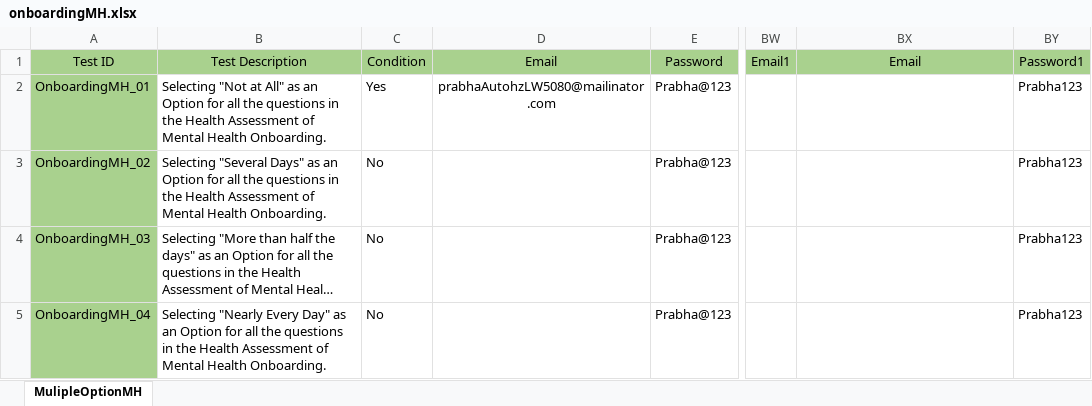
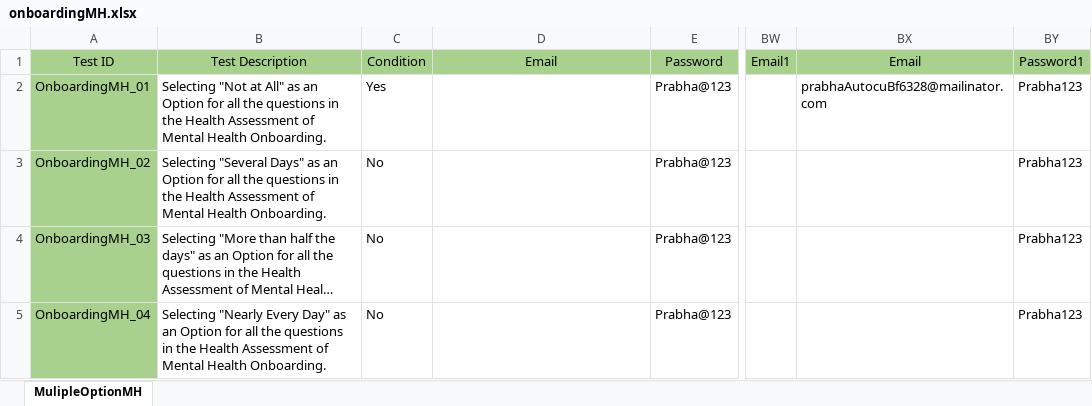
Before and after one commit to Balaji01234/Carepath-Mobile-Automation, an Excel workbook: dataFiles/onboarding/onboardingMH.xlsx, sheet MulipleOptionMH, drawn as a sheet; only a part is shown, gaps mark what is left out; long unchanged cells end in …; values as stored, in another font and other column widths than the file's, no borders; the diff names each change by its address in the sheet, - before the commit and + after, or states it on an @@ line.

```diff
--- a/dataFiles/onboarding/onboardingMH.xlsx (sheet MulipleOptionMH)
+++ b/dataFiles/onboarding/onboardingMH.xlsx (sheet MulipleOptionMH)
-D2 (Email): prabhaAutohzLW5080@mailinator.com
+D2 (Email): (empty)
-BX2 (Email): (empty)
+BX2 (Email): prabhaAutocuBf6328@mailinator.com
```
Also changed, not shown: dataFiles/forgotPassword/ForgotPassword-Negative.xlsx, dataFiles/forgotPassword/ForgotPassword-Positive.xlsx, 25 other files.
